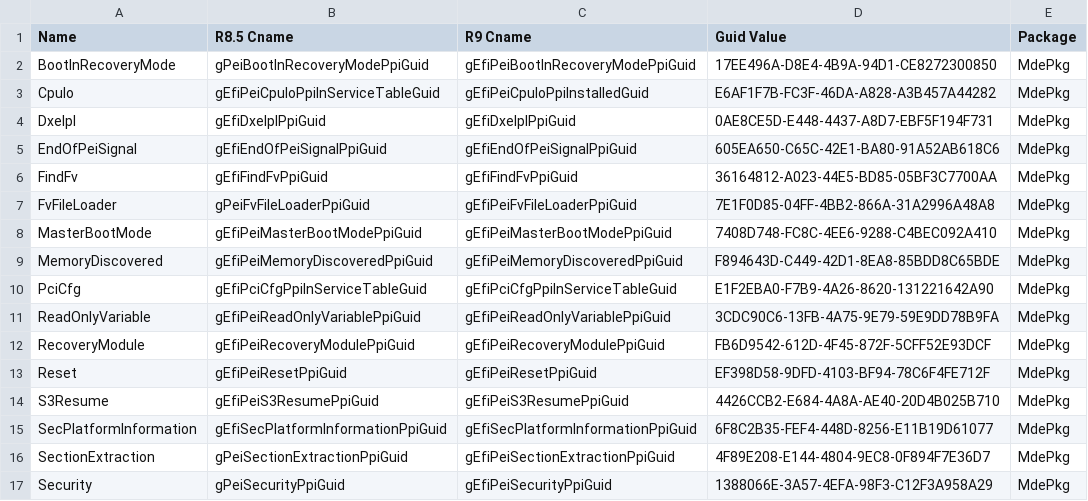
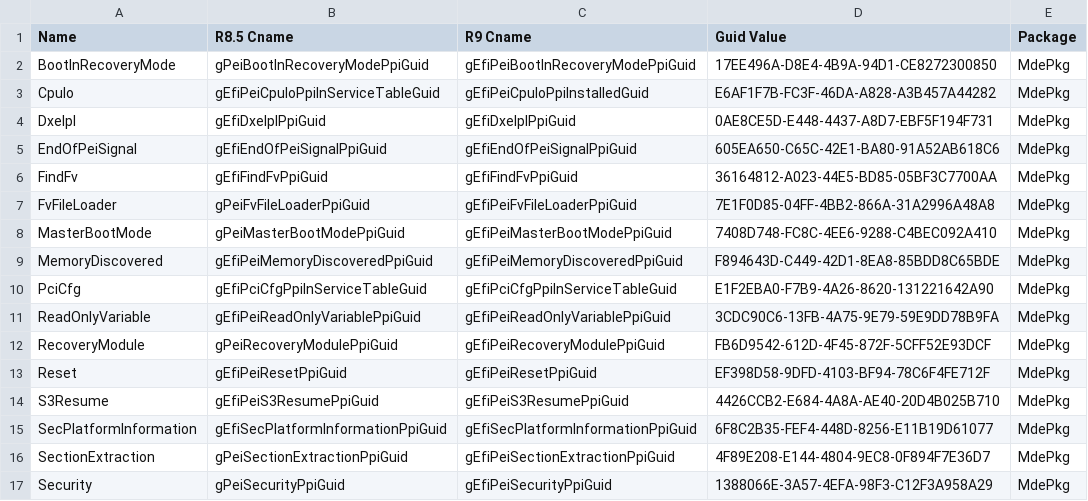
Before and after one commit to mcb30/edk2, a CSV file: edk2/Tools/Conf/Migration/Ppi.csv, drawn as a sheet; only a part is shown.

Commit message:
Add the naming map from Edk I to EdkII
git-svn-id: https://edk2.tianocore.org/svn/edk2/trunk@3156 de2fecce-e211-0410-80a6-f3fac2684e05

```diff
--- a/edk2/Tools/Conf/Migration/Ppi.csv
+++ b/edk2/Tools/Conf/Migration/Ppi.csv
@@ -7,3 +7,3 @@ FindFv,gEfiFindFvPpiGuid,gEfiFindFvPpiGuid,36164812-A023-44E5-BD85-05BF3C7700AA,
 FvFileLoader,gPeiFvFileLoaderPpiGuid,gEfiPeiFvFileLoaderPpiGuid,7E1F0D85-04FF-4BB2-866A-31A2996A48A8,MdePkg
-MasterBootMode,gEfiPeiMasterBootModePpiGuid,gEfiPeiMasterBootModePpiGuid,7408D748-FC8C-4EE6-9288-C4BEC092A410,MdePkg
+MasterBootMode,gPeiMasterBootModePpiGuid,gEfiPeiMasterBootModePpiGuid,7408D748-FC8C-4EE6-9288-C4BEC092A410,MdePkg
 MemoryDiscovered,gEfiPeiMemoryDiscoveredPpiGuid,gEfiPeiMemoryDiscoveredPpiGuid,F894643D-C449-42D1-8EA8-85BDD8C65BDE,MdePkg
@@ -11,3 +11,3 @@ PciCfg,gEfiPciCfgPpiInServiceTableGuid,gEfiPciCfgPpiInServiceTableGuid,E1F2EBA0-
 ReadOnlyVariable,gEfiPeiReadOnlyVariablePpiGuid,gEfiPeiReadOnlyVariablePpiGuid,3CDC90C6-13FB-4A75-9E79-59E9DD78B9FA,MdePkg
-RecoveryModule,gEfiPeiRecoveryModulePpiGuid,gEfiPeiRecoveryModulePpiGuid,FB6D9542-612D-4F45-872F-5CFF52E93DCF,MdePkg
+RecoveryModule,gPeiRecoveryModulePpiGuid,gEfiPeiRecoveryModulePpiGuid,FB6D9542-612D-4F45-872F-5CFF52E93DCF,MdePkg
 Reset,gEfiPeiResetPpiGuid,gEfiPeiResetPpiGuid,EF398D58-9DFD-4103-BF94-78C6F4FE712F,MdePkg
```
